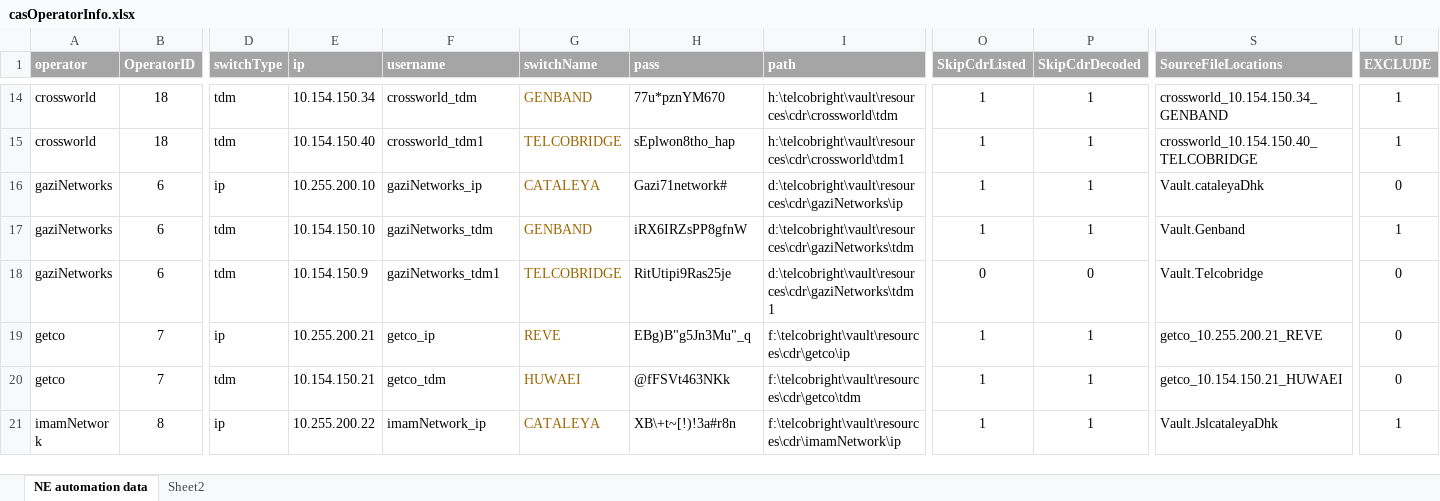
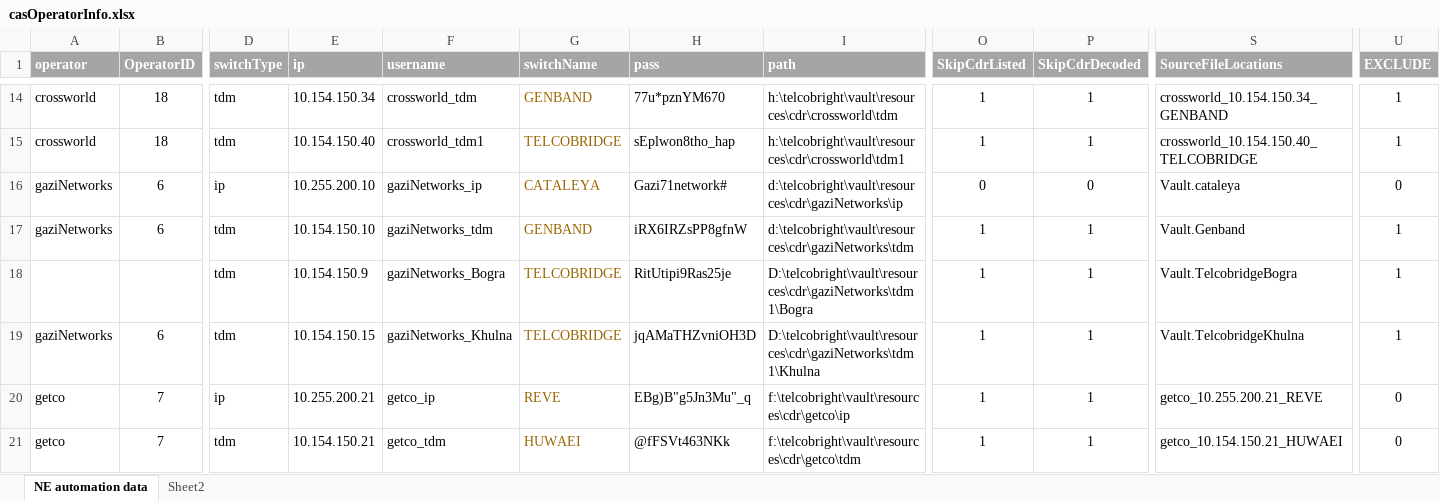
Before and after one commit to pialmmh/telcobright-billing, an Excel workbook: TelcobrightVS13/Projects/UtilInstallConfig/config/_helper/casOperatorInfo.xlsx, sheet NE automation data, drawn as a sheet; only a part is shown, gaps mark what is left out; the shorter side is filled out with more unchanged rows; values as stored, in another font and other column widths than the file's, no borders; addresses are those after the commit; rows hold the shown columns only; the diff names each change by its address in the sheet, - before the commit and + after, or states it on an @@ line.

Commit message:
Configure GaziNetworks IP

```diff
--- a/TelcobrightVS13/Projects/UtilInstallConfig/config/_helper/casOperatorInfo.xlsx (sheet NE automation data)
+++ b/TelcobrightVS13/Projects/UtilInstallConfig/config/_helper/casOperatorInfo.xlsx (sheet NE automation data)
-O16 (SkipCdrListed): 1
+O16 (SkipCdrListed): 0
-P16 (SkipCdrDecoded): 1
+P16 (SkipCdrDecoded): 0
-S16 (SourceFileLocations): Vault.cataleyaDhk
+S16 (SourceFileLocations): Vault.cataleya
+row 18:  |  | tdm | 10.154.150.9 | gaziNetworks_Bogra | TELCOBRIDGE | RitUtipi9Ras25je | D:\telcobright\vault\resources\cdr\gaziNetworks\tdm1\Bogra | 1 | 1 | Vault.TelcobridgeBogra | 1
-E19 (ip): 10.154.150.9
+E19 (ip): 10.154.150.15
-F19 (username): gaziNetworks_tdm1
+F19 (username): gaziNetworks_Khulna
-H19 (pass): RitUtipi9Ras25je
+H19 (pass): jqAMaTHZvniOH3D
-I19 (path): d:\telcobright\vault\resources\cdr\gaziNetworks\tdm1
+I19 (path): D:\telcobright\vault\resources\cdr\gaziNetworks\tdm1\Khulna
-O19 (SkipCdrListed): 0
+O19 (SkipCdrListed): 1
-P19 (SkipCdrDecoded): 0
+P19 (SkipCdrDecoded): 1
-S19 (SourceFileLocations): Vault.Telcobridge
+S19 (SourceFileLocations): Vault.TelcobridgeKhulna
-U19 (EXCLUDE): 0
+U19 (EXCLUDE): 1
```
Also changed, not shown: formulas that keep their value, 2 other files.
